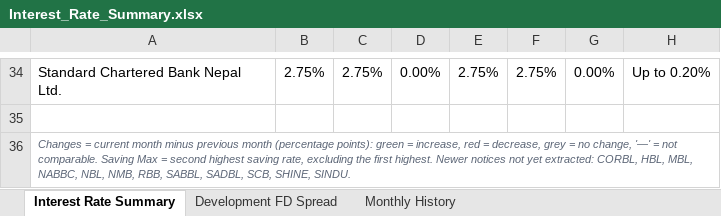
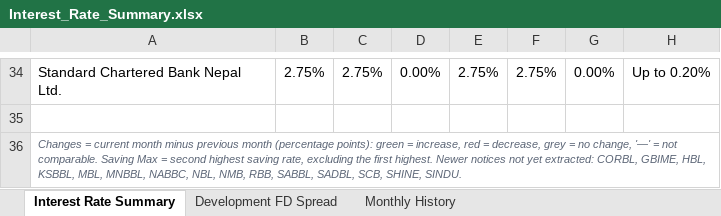
Before and after one commit to 477649/Interest-rate-Complier, an Excel workbook: reports/Interest_Rate_Summary.xlsx, sheet Interest Rate Summary, drawn as a sheet; only a part is shown, gaps mark what is left out; values as stored, in another font and other column widths than the file's, no borders; conditional formats not drawn; the diff names each change by its address in the sheet, - before the commit and + after, or states it on an @@ line.

```diff
--- a/reports/Interest_Rate_Summary.xlsx (sheet Interest Rate Summary)
+++ b/reports/Interest_Rate_Summary.xlsx (sheet Interest Rate Summary)
-A36: …extracted: CORBL, HBL, MBL, NABBC, NBL,…
+A36: …extracted: CORBL, GBIME, HBL, KSBBL, MBL, MNBBL, NABBC, NBL,…
```
Also changed, not shown: 7 other files.
